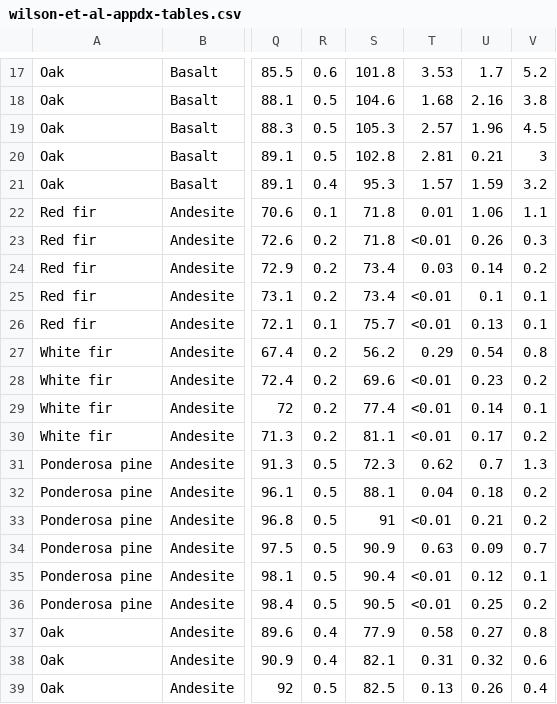
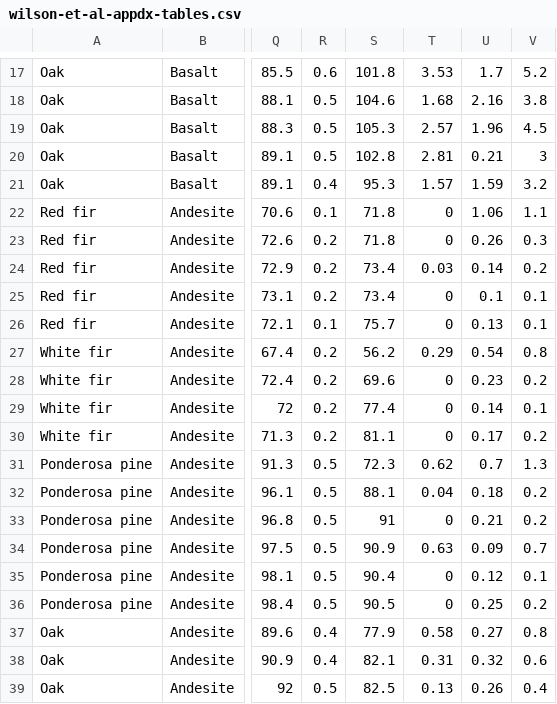
Before and after one commit to ncss-tech/aqp, a CSV file: misc/example-data/sierra-transect/wilson-et-al-appdx-tables.csv, drawn as a sheet; only a part is shown, gaps mark what is left out; the diff covers the shown part only; the diff names each change by its address in the sheet, - before the commit and + after, or states it on an @@ line.

```diff
--- a/misc/example-data/sierra-transect/wilson-et-al-appdx-tables.csv
+++ b/misc/example-data/sierra-transect/wilson-et-al-appdx-tables.csv
-T22: 0.01
+T22: 0
-T23: <0.01
+T23: 0
-T25:T26: <0.01
+T25:T26: 0
-T28:T30: <0.01
+T28:T30: 0
-T33: <0.01
+T33: 0
-T35:T36: <0.01
+T35:T36: 0
```
Also changed, not shown: 1 added row, 1 removed row and 10 edited cells elsewhere in this file, 1 other file.
